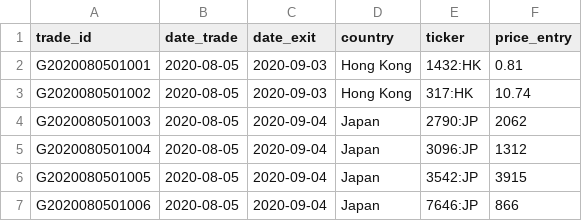
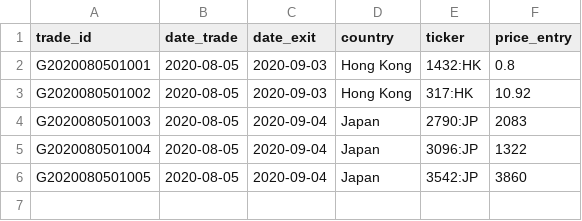
Before and after one commit to Ventura-Strats/Glenorchy, a CSV file: Trades_New/20200805_trd_glenorchy_1_Asia.csv, drawn as a sheet.

Commit message:
Adding Trades Glenorchy Asia 2020-08-05

```diff
--- a/Trades_New/20200805_trd_glenorchy_1_Asia.csv
+++ b/Trades_New/20200805_trd_glenorchy_1_Asia.csv
@@ -1,7 +1,6 @@
 "trade_id","date_trade","date_exit","country","ticker","price_entry"
-"G2020080501001",2020-08-05,"2020-09-03","Hong Kong","1432:HK",0.81
-"G2020080501002",2020-08-05,"2020-09-03","Hong Kong","317:HK",10.74
-"G2020080501003",2020-08-05,"2020-09-04","Japan","2790:JP",2062
-"G2020080501004",2020-08-05,"2020-09-04","Japan","3096:JP",1312
-"G2020080501005",2020-08-05,"2020-09-04","Japan","3542:JP",3915
-"G2020080501006",2020-08-05,"2020-09-04","Japan","7646:JP",866
+"G2020080501001",2020-08-05,"2020-09-03","Hong Kong","1432:HK",0.8
+"G2020080501002",2020-08-05,"2020-09-03","Hong Kong","317:HK",10.92
+"G2020080501003",2020-08-05,"2020-09-04","Japan","2790:JP",2083
+"G2020080501004",2020-08-05,"2020-09-04","Japan","3096:JP",1322
+"G2020080501005",2020-08-05,"2020-09-04","Japan","3542:JP",3860
```
